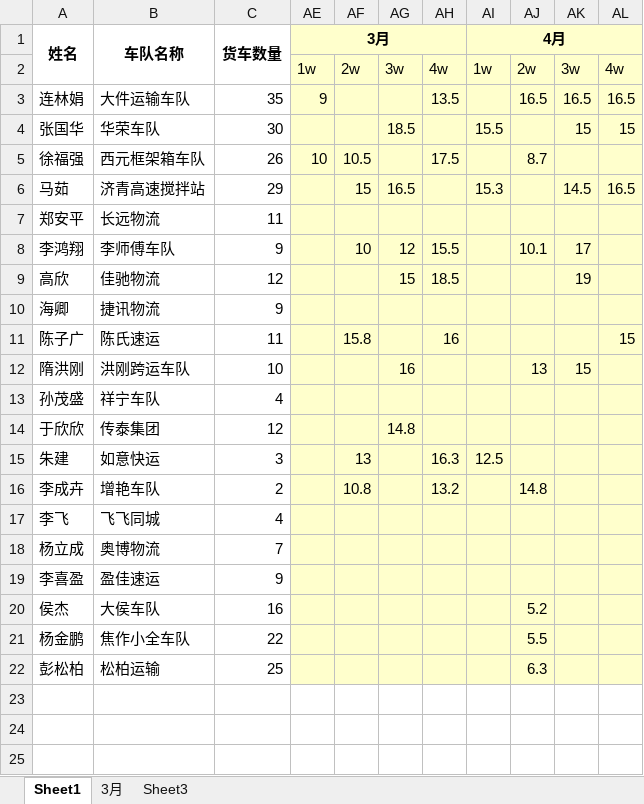
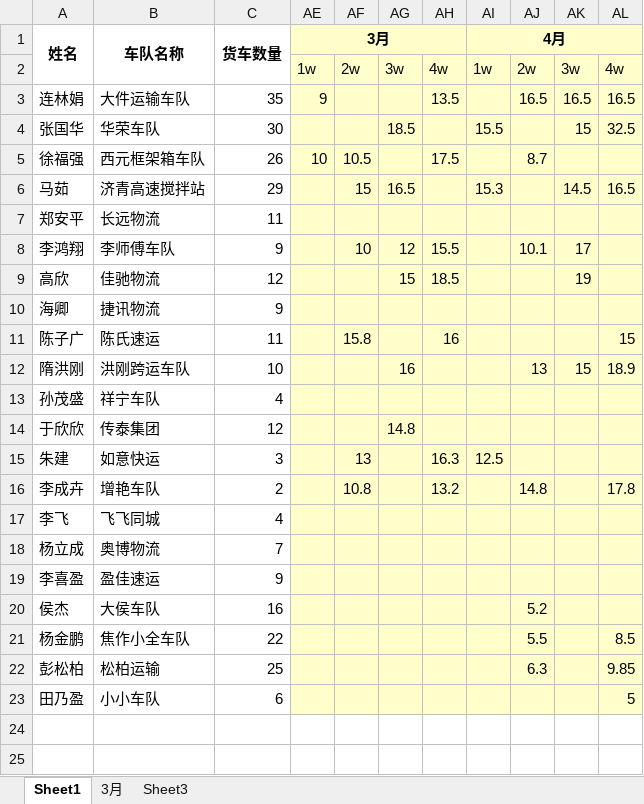
Before and after one commit to roadstoneydd/ydd, an Excel workbook: 财务/流水.xlsx, sheet Sheet1, drawn as a sheet; only a part is shown; the shorter side is filled out with more unchanged rows; values as stored, in another font and other column widths than the file's, no borders; the diff names each change by its address in the sheet, - before the commit and + after, or states it on an @@ line.

```diff
--- a/财务/流水.xlsx (sheet Sheet1)
+++ b/财务/流水.xlsx (sheet Sheet1)
-AL4: 15
+AL4: 32.5
-AL12: (empty)
+AL12: 18.9
-AL16: (empty)
+AL16: 17.8
-AL21: (empty)
+AL21: 8.5
-AL22: (empty)
+AL22: 9.85
+row 23: 田乃盈 | 小小车队 | 6 |  |  |  |  |  |  |  | 5
```
Also changed, not shown: 1 other file.
